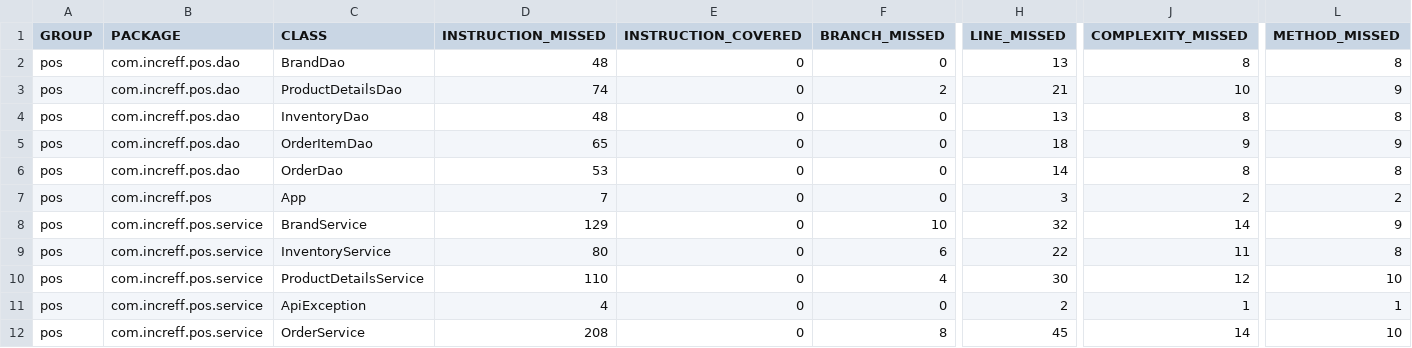
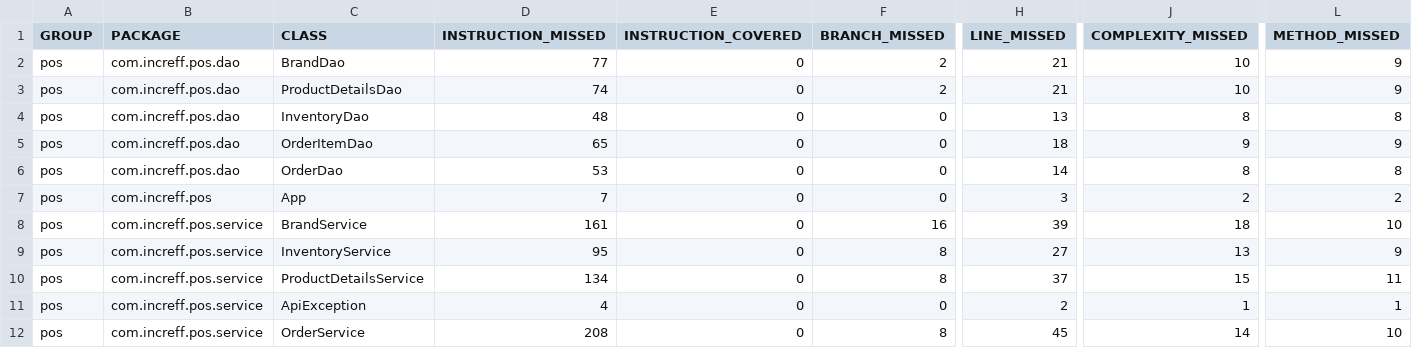
Before and after one commit to suprit98/POS_increff, a CSV file: target/site/jacoco/jacoco.csv, drawn as a sheet; only a part is shown, gaps mark what is left out; the diff names each change by its address in the sheet, - before the commit and + after, or states it on an @@ line.

```diff
--- a/target/site/jacoco/jacoco.csv
+++ b/target/site/jacoco/jacoco.csv
-D2 (INSTRUCTION_MISSED): 48
+D2 (INSTRUCTION_MISSED): 77
-F2 (BRANCH_MISSED): 0
+F2 (BRANCH_MISSED): 2
-H2 (LINE_MISSED): 13
+H2 (LINE_MISSED): 21
-J2 (COMPLEXITY_MISSED): 8
+J2 (COMPLEXITY_MISSED): 10
-L2 (METHOD_MISSED): 8
+L2 (METHOD_MISSED): 9
-D8 (INSTRUCTION_MISSED): 129
+D8 (INSTRUCTION_MISSED): 161
-F8 (BRANCH_MISSED): 10
+F8 (BRANCH_MISSED): 16
-H8 (LINE_MISSED): 32
+H8 (LINE_MISSED): 39
-J8 (COMPLEXITY_MISSED): 14
+J8 (COMPLEXITY_MISSED): 18
-L8 (METHOD_MISSED): 9
+L8 (METHOD_MISSED): 10
-D9 (INSTRUCTION_MISSED): 80
+D9 (INSTRUCTION_MISSED): 95
-F9 (BRANCH_MISSED): 6
+F9 (BRANCH_MISSED): 8
-H9 (LINE_MISSED): 22
+H9 (LINE_MISSED): 27
-J9 (COMPLEXITY_MISSED): 11
+J9 (COMPLEXITY_MISSED): 13
-L9 (METHOD_MISSED): 8
+L9 (METHOD_MISSED): 9
-D10 (INSTRUCTION_MISSED): 110
+D10 (INSTRUCTION_MISSED): 134
-F10 (BRANCH_MISSED): 4
+F10 (BRANCH_MISSED): 8
-H10 (LINE_MISSED): 30
+H10 (LINE_MISSED): 37
-J10 (COMPLEXITY_MISSED): 12
+J10 (COMPLEXITY_MISSED): 15
-L10 (METHOD_MISSED): 10
+L10 (METHOD_MISSED): 11
```
Also changed, not shown: 41 other files.
